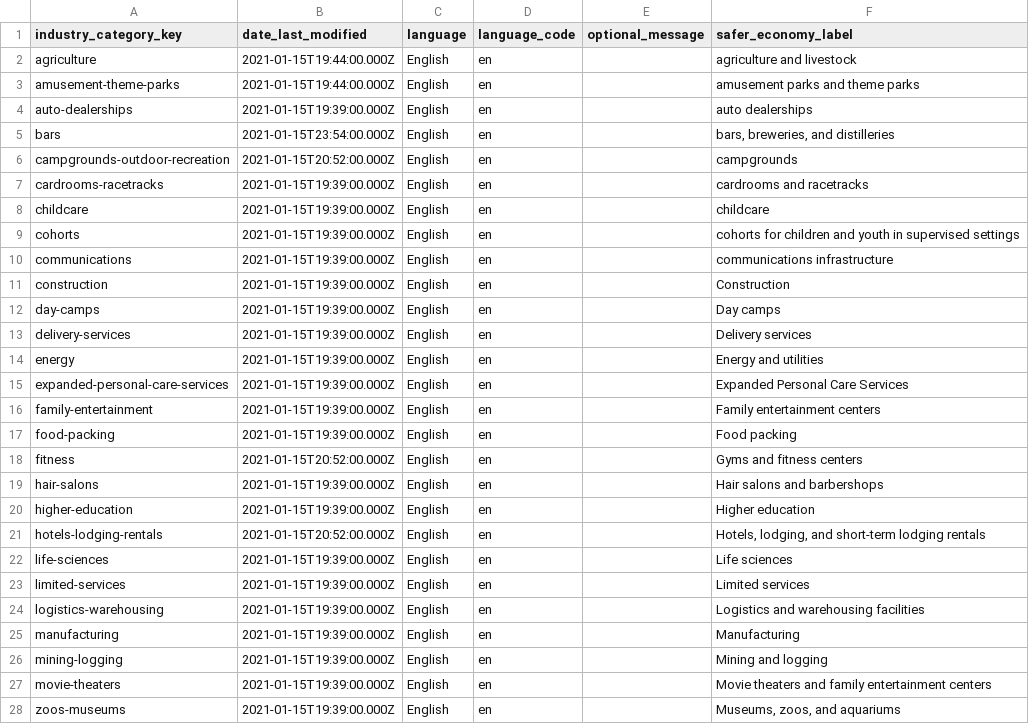
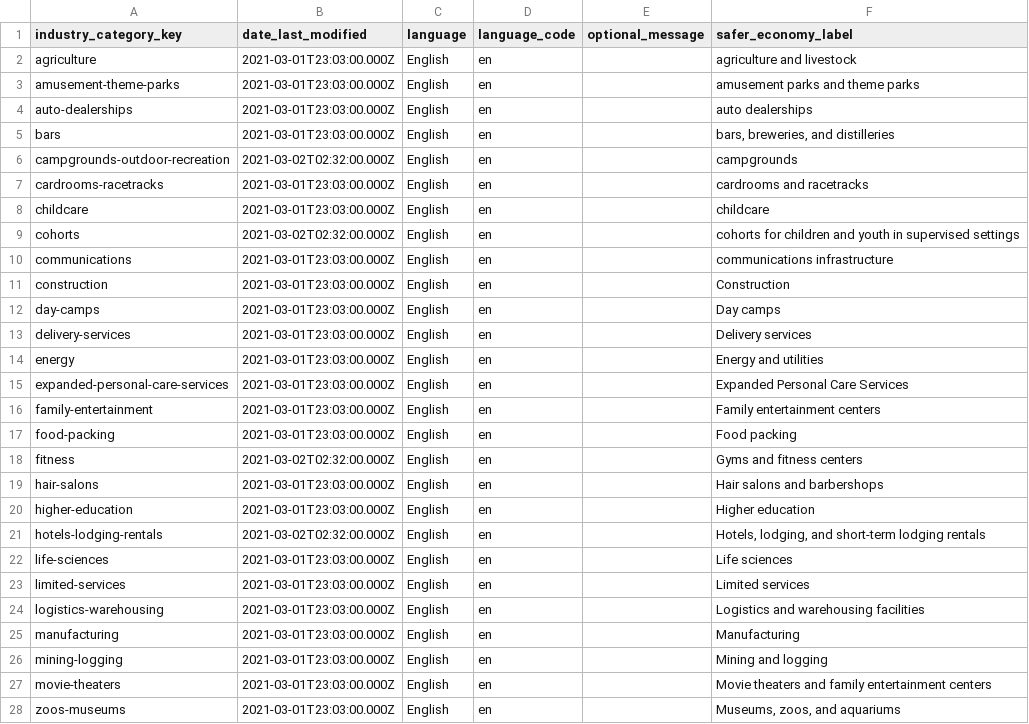
Before and after one commit to cagov/storybook-ca-gov, a CSV file: stories/web-components/cagov-reopening/api/auto-generated-data/csv/data-covid19-related-guidance-metadata.csv, drawn as a sheet; only a part is shown; the diff covers the shown part only.

```diff
--- a/stories/web-components/cagov-reopening/api/auto-generated-data/csv/data-covid19-related-guidance-metadata.csv
+++ b/stories/web-components/cagov-reopening/api/auto-generated-data/csv/data-covid19-related-guidance-metadata.csv
@@ -1,28 +1,28 @@
 "industry_category_key","date_last_modified","language","language_code","optional_message","safer_economy_label"
-"agriculture","2021-01-15T19:44:00.000Z","English","en","","agriculture and livestock"
-"amusement-theme-parks","2021-01-15T19:44:00.000Z","English","en","","amusement parks and theme parks"
-"auto-dealerships","2021-01-15T19:39:00.000Z","English","en","","auto dealerships"
-"bars","2021-01-15T23:54:00.000Z","English","en","","bars, breweries, and distilleries"
-"campgrounds-outdoor-recreation","2021-01-15T20:52:00.000Z","English","en","","campgrounds"
-"cardrooms-racetracks","2021-01-15T19:39:00.000Z","English","en","","cardrooms and racetracks"
-"childcare","2021-01-15T19:39:00.000Z","English","en","","childcare"
-"cohorts","2021-01-15T19:39:00.000Z","English","en","","cohorts for children and youth in supervised settings"
-"communications","2021-01-15T19:39:00.000Z","English","en","","communications infrastructure"
-"construction","2021-01-15T19:39:00.000Z","English","en","","Construction"
-"day-camps","2021-01-15T19:39:00.000Z","English","en","","Day camps"
-"delivery-services","2021-01-15T19:39:00.000Z","English","en","","Delivery services"
-"energy","2021-01-15T19:39:00.000Z","English","en","","Energy and utilities"
-"expanded-personal-care-services","2021-01-15T19:39:00.000Z","English","en","","Expanded Personal Care Services"
-"family-entertainment","2021-01-15T19:39:00.000Z","English","en","","Family entertainment centers"
-"food-packing","2021-01-15T19:39:00.000Z","English","en","","Food packing"
-"fitness","2021-01-15T20:52:00.000Z","English","en","","Gyms and fitness centers"
-"hair-salons","2021-01-15T19:39:00.000Z","English","en","","Hair salons and barbershops"
-"higher-education","2021-01-15T19:39:00.000Z","English","en","","Higher education"
-"hotels-lodging-rentals","2021-01-15T20:52:00.000Z","English","en","","Hotels, lodging, and short-term lodging rentals"
-"life-sciences","2021-01-15T19:39:00.000Z","English","en","","Life sciences"
-"limited-services","2021-01-15T19:39:00.000Z","English","en","","Limited services"
-"logistics-warehousing","2021-01-15T19:39:00.000Z","English","en","","Logistics and warehousing facilities"
-"manufacturing","2021-01-15T19:39:00.000Z","English","en","","Manufacturing"
-"mining-logging","2021-01-15T19:39:00.000Z","English","en","","Mining and logging"
-"movie-theaters","2021-01-15T19:39:00.000Z","English","en","","Movie theaters and family entertainment centers"
-"zoos-museums","2021-01-15T19:39:00.000Z","English","en","","Museums, zoos, and aquariums"
+"agriculture","2021-03-01T23:03:00.000Z","English","en","","agriculture and livestock"
+"amusement-theme-parks","2021-03-01T23:03:00.000Z","English","en","","amusement parks and theme parks"
+"auto-dealerships","2021-03-01T23:03:00.000Z","English","en","","auto dealerships"
+"bars","2021-03-01T23:03:00.000Z","English","en","","bars, breweries, and distilleries"
+"campgrounds-outdoor-recreation","2021-03-02T02:32:00.000Z","English","en","","campgrounds"
+"cardrooms-racetracks","2021-03-01T23:03:00.000Z","English","en","","cardrooms and racetracks"
+"childcare","2021-03-01T23:03:00.000Z","English","en","","childcare"
+"cohorts","2021-03-02T02:32:00.000Z","English","en","","cohorts for children and youth in supervised settings"
+"communications","2021-03-01T23:03:00.000Z","English","en","","communications infrastructure"
+"construction","2021-03-01T23:03:00.000Z","English","en","","Construction"
+"day-camps","2021-03-01T23:03:00.000Z","English","en","","Day camps"
+"delivery-services","2021-03-01T23:03:00.000Z","English","en","","Delivery services"
+"energy","2021-03-01T23:03:00.000Z","English","en","","Energy and utilities"
+"expanded-personal-care-services","2021-03-01T23:03:00.000Z","English","en","","Expanded Personal Care Services"
+"family-entertainment","2021-03-01T23:03:00.000Z","English","en","","Family entertainment centers"
+"food-packing","2021-03-01T23:03:00.000Z","English","en","","Food packing"
+"fitness","2021-03-02T02:32:00.000Z","English","en","","Gyms and fitness centers"
+"hair-salons","2021-03-01T23:03:00.000Z","English","en","","Hair salons and barbershops"
+"higher-education","2021-03-01T23:03:00.000Z","English","en","","Higher education"
+"hotels-lodging-rentals","2021-03-02T02:32:00.000Z","English","en","","Hotels, lodging, and short-term lodging rentals"
+"life-sciences","2021-03-01T23:03:00.000Z","English","en","","Life sciences"
+"limited-services","2021-03-01T23:03:00.000Z","English","en","","Limited services"
+"logistics-warehousing","2021-03-01T23:03:00.000Z","English","en","","Logistics and warehousing facilities"
+"manufacturing","2021-03-01T23:03:00.000Z","English","en","","Manufacturing"
+"mining-logging","2021-03-01T23:03:00.000Z","English","en","","Mining and logging"
+"movie-theaters","2021-03-01T23:03:00.000Z","English","en","","Movie theaters and family entertainment centers"
+"zoos-museums","2021-03-01T23:03:00.000Z","English","en","","Museums, zoos, and aquariums"
```
Also changed, not shown: 19 edited cells elsewhere in this file, stories/web-components/cagov-reopening/api/auto-generated-data/csv/data-covid19-industry-guidance-additional-resources.csv, stories/web-components/cagov-reopening/api/auto-generated-data/csv/data-covid19-industry-guidance-categories.csv, 23 other files.
